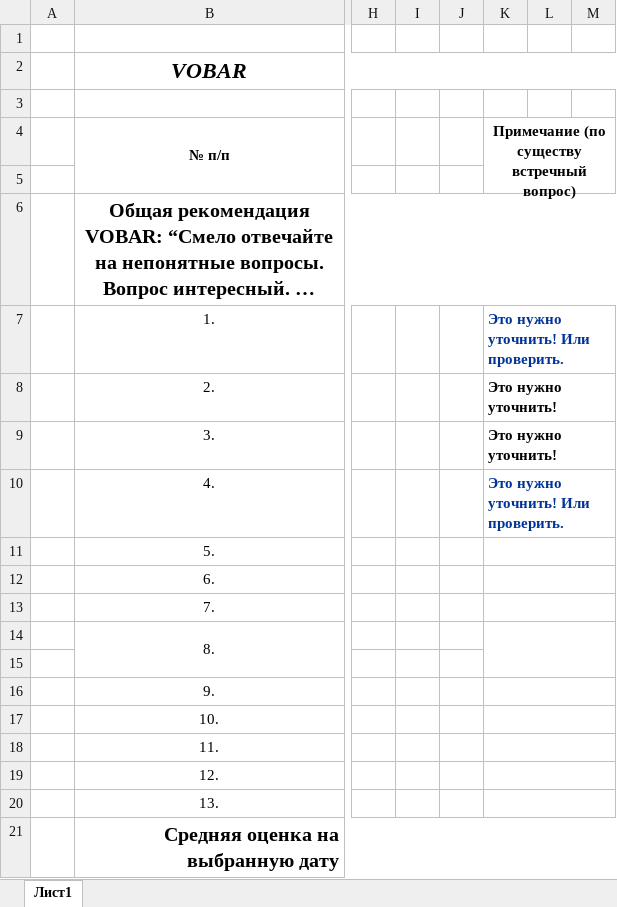
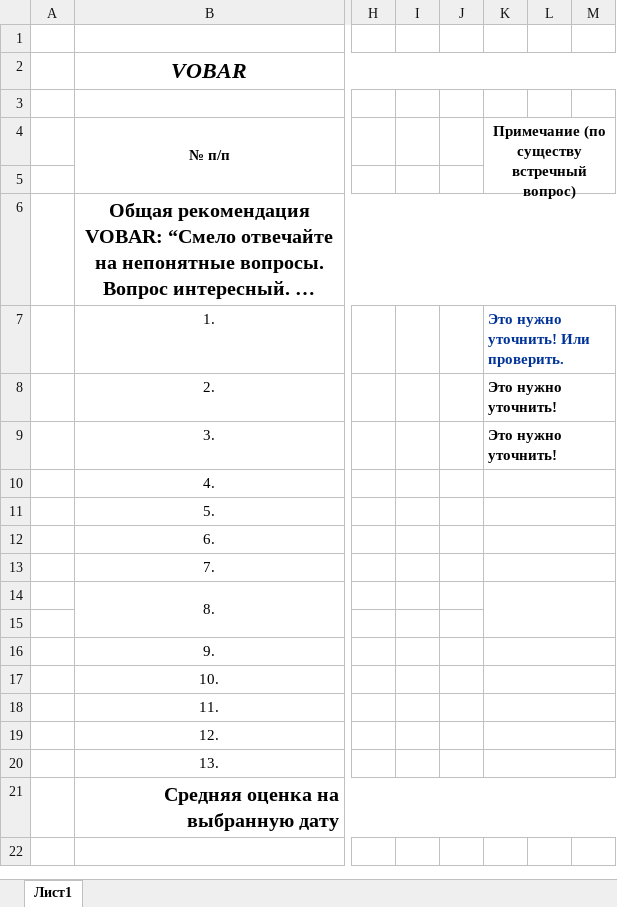
Before and after one commit to alvicro/ATOP-CS-Pandas, an Excel workbook: site_of_analysis_h_x_p_t/groundwater_levels/Questions_(VOBAR)-26.02.24-avr.xlsx, sheet Лист1, drawn as a sheet; only a part is shown, gaps mark what is left out; long unchanged cells end in …; values as stored, in another font and other column widths than the file's, no borders; the diff names each change by its address in the sheet, - before the commit and + after, or states it on an @@ line.

Commit message:
04.03.24_(work_in_progress)-исправлен файл с вопросами от VOBAR и внесены небольшие изменения в style.css

```diff
--- a/site_of_analysis_h_x_p_t/groundwater_levels/Questions_(VOBAR)-26.02.24-avr.xlsx (sheet Лист1)
+++ b/site_of_analysis_h_x_p_t/groundwater_levels/Questions_(VOBAR)-26.02.24-avr.xlsx (sheet Лист1)
-K10: Это нужно уточнить! Или проверить.
+K10: (empty)
```
Also changed, not shown: 1 other file.
